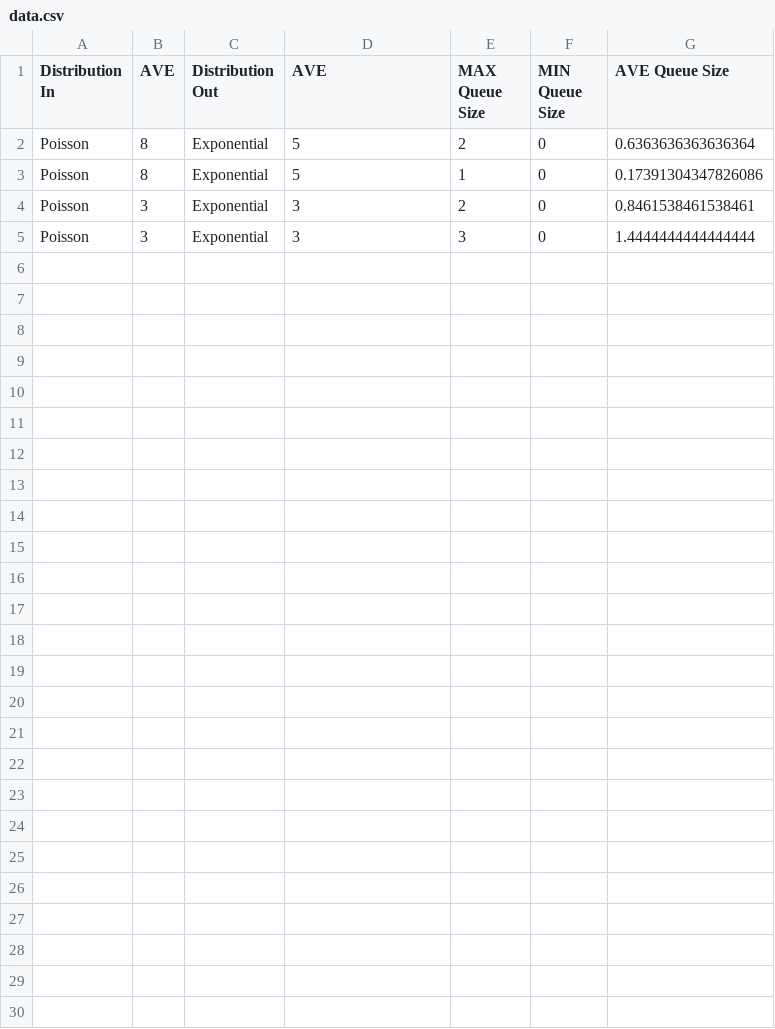
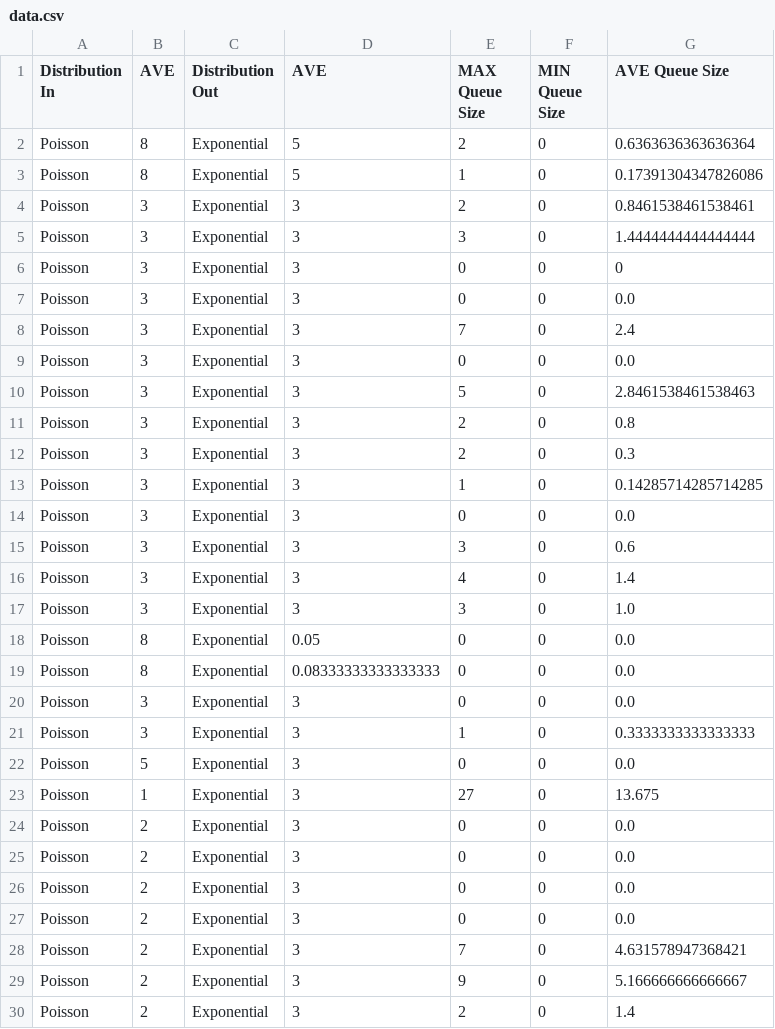
Before and after one commit to chriss8g/Simulador-Biblioteca, a CSV file: data.csv, drawn as a sheet.

Commit message:
fix POO and queue representation

```diff
--- a/data.csv
+++ b/data.csv
@@ -5 +5,26 @@ Poisson,3,Exponential,3,2,0,0.8461538461538461
 Poisson,3,Exponential,3,3,0,1.4444444444444444
+Poisson,3,Exponential,3,0,0,0
+Poisson,3,Exponential,3,0,0,0.0
+Poisson,3,Exponential,3,7,0,2.4
+Poisson,3,Exponential,3,0,0,0.0
+Poisson,3,Exponential,3,5,0,2.8461538461538463
+Poisson,3,Exponential,3,2,0,0.8
+Poisson,3,Exponential,3,2,0,0.3
+Poisson,3,Exponential,3,1,0,0.14285714285714285
+Poisson,3,Exponential,3,0,0,0.0
+Poisson,3,Exponential,3,3,0,0.6
+Poisson,3,Exponential,3,4,0,1.4
+Poisson,3,Exponential,3,3,0,1.0
+Poisson,8,Exponential,0.05,0,0,0.0
+Poisson,8,Exponential,0.08333333333333333,0,0,0.0
+Poisson,3,Exponential,3,0,0,0.0
+Poisson,3,Exponential,3,1,0,0.3333333333333333
+Poisson,5,Exponential,3,0,0,0.0
+Poisson,1,Exponential,3,27,0,13.675
+Poisson,2,Exponential,3,0,0,0.0
+Poisson,2,Exponential,3,0,0,0.0
+Poisson,2,Exponential,3,0,0,0.0
+Poisson,2,Exponential,3,0,0,0.0
+Poisson,2,Exponential,3,7,0,4.631578947368421
+Poisson,2,Exponential,3,9,0,5.166666666666667
+Poisson,2,Exponential,3,2,0,1.4
```
Also changed, not shown: 4 other files.
